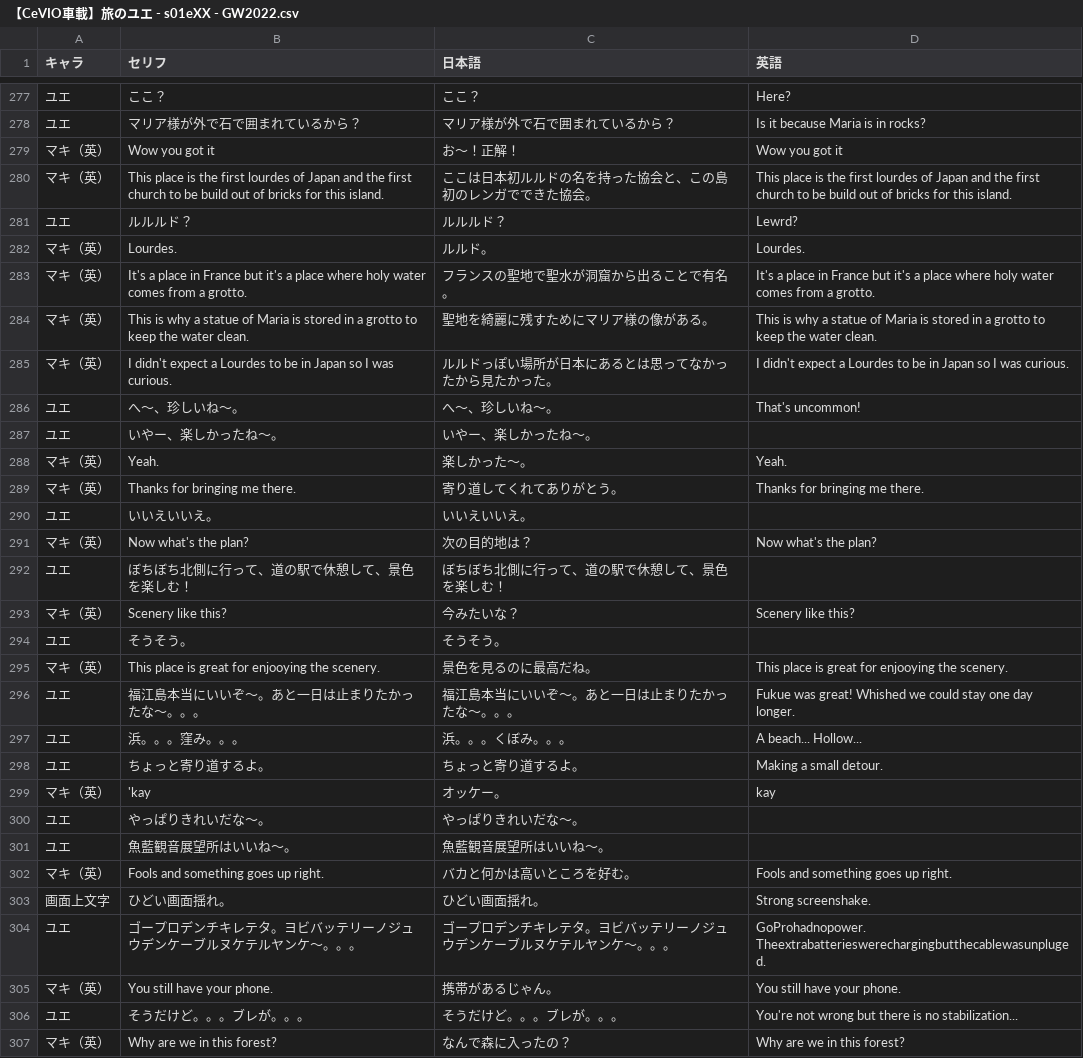
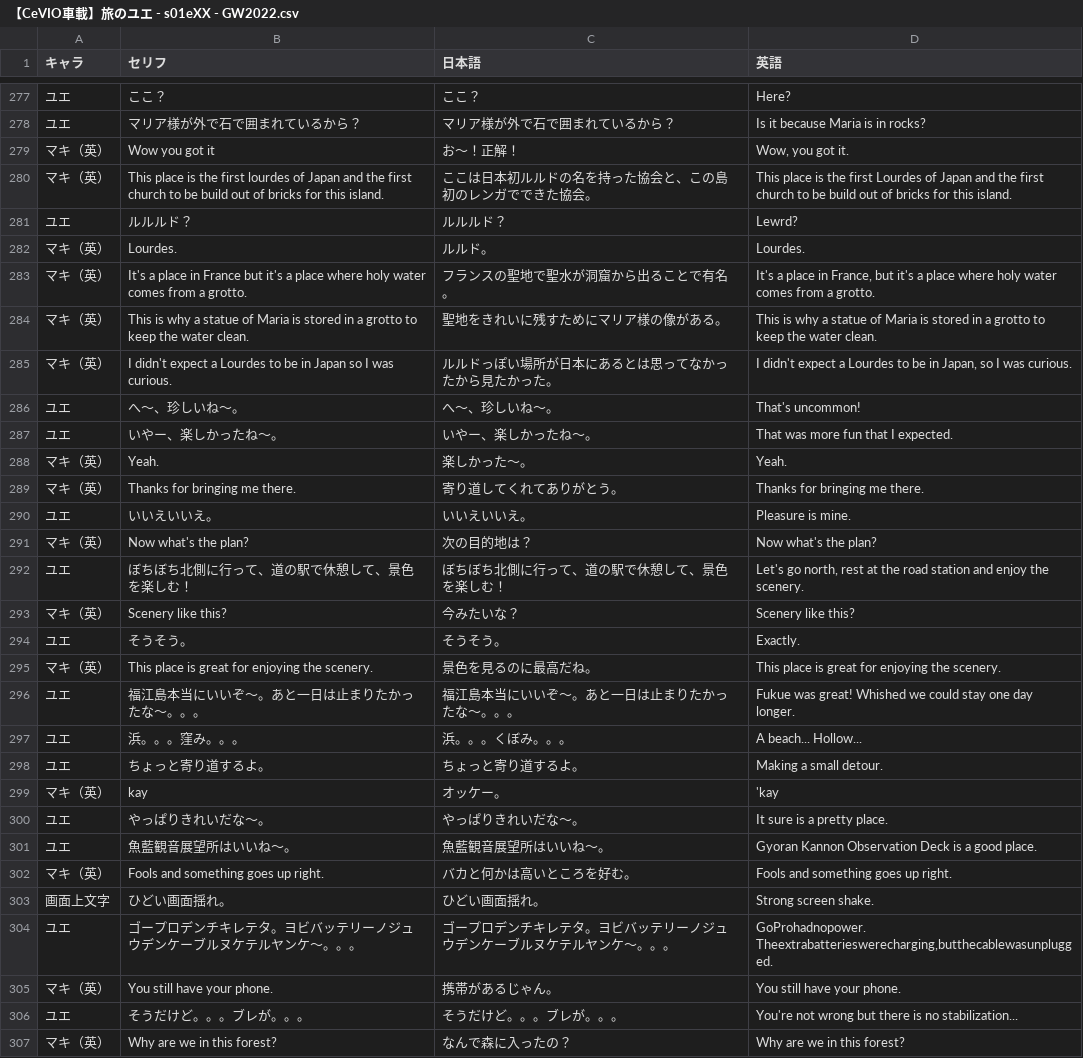
Before and after one commit to TabiNoYue/Subtitles, a CSV file: 台本/旅のユエ/s01_九州/【CeVIO車載】旅のユエ - s01eXX - GW2022.csv, drawn as a sheet; only a part is shown, gaps mark what is left out; the diff covers the shown part only.

```diff
--- a/台本/旅のユエ/s01_九州/【CeVIO車載】旅のユエ - s01eXX - GW2022.csv
+++ b/台本/旅のユエ/s01_九州/【CeVIO車載】旅のユエ - s01eXX - GW2022.csv
@@ -278,19 +278,19 @@
 ユエ,マリア様が外で石で囲まれているから？,マリア様が外で石で囲まれているから？,Is it because Maria is in rocks?
-マキ（英）,Wow you got it,お〜！正解！,Wow you got it
-マキ（英）,This place is the first lourdes of Japan and the first church to be build out of bricks for this island.,ここは日本初ルルドの名を持った協会と、この島初のレンガでできた協会。,This place is the first lourdes of Japan and the first church to be build out of bricks for this island.
+マキ（英）,Wow you got it,お〜！正解！,"Wow, you got it."
+マキ（英）,This place is the first lourdes of Japan and the first church to be build out of bricks for this island.,ここは日本初ルルドの名を持った協会と、この島初のレンガでできた協会。,This place is the first Lourdes of Japan and the first church to be build out of bricks for this island.
 ユエ,ルルルド？,ルルルド？,Lewrd?
 マキ（英）,Lourdes.,ルルド。,Lourdes.
-マキ（英）,It's a place in France but it's a place where holy water comes from a grotto.,フランスの聖地で聖水が洞窟から出ることで有名。,It's a place in France but it's a place where holy water comes from a grotto.
-マキ（英）,This is why a statue of Maria is stored in a grotto to keep the water clean.,聖地を綺麗に残すためにマリア様の像がある。,This is why a statue of Maria is stored in a grotto to keep the water clean.
-マキ（英）,I didn't expect a Lourdes to be in Japan so I was curious.,ルルドっぽい場所が日本にあるとは思ってなかったから見たかった。,I didn't expect a Lourdes to be in Japan so I was curious.
+マキ（英）,It's a place in France but it's a place where holy water comes from a grotto.,フランスの聖地で聖水が洞窟から出ることで有名。,"It's a place in France, but it's a place where holy water comes from a grotto."
+マキ（英）,This is why a statue of Maria is stored in a grotto to keep the water clean.,聖地をきれいに残すためにマリア様の像がある。,This is why a statue of Maria is stored in a grotto to keep the water clean.
+マキ（英）,I didn't expect a Lourdes to be in Japan so I was curious.,ルルドっぽい場所が日本にあるとは思ってなかったから見たかった。,"I didn't expect a Lourdes to be in Japan, so I was curious."
 ユエ,へ～、珍しいね～。,へ～、珍しいね～。,That's uncommon!
-ユエ,いやー、楽しかったね～。,いやー、楽しかったね～。,
+ユエ,いやー、楽しかったね～。,いやー、楽しかったね～。,That was more fun that I expected.
 マキ（英）,Yeah.,楽しかった〜。,Yeah.
 マキ（英）,Thanks for bringing me there.,寄り道してくれてありがとう。,Thanks for bringing me there.
-ユエ,いいえいいえ。,いいえいいえ。,
+ユエ,いいえいいえ。,いいえいいえ。,Pleasure is mine.
 マキ（英）,Now what's the plan?,次の目的地は？,Now what's the plan?
-ユエ,ぼちぼち北側に行って、道の駅で休憩して、景色を楽しむ！,ぼちぼち北側に行って、道の駅で休憩して、景色を楽しむ！,
+ユエ,ぼちぼち北側に行って、道の駅で休憩して、景色を楽しむ！,ぼちぼち北側に行って、道の駅で休憩して、景色を楽しむ！,"Let's go north, rest at the road station and enjoy the scenery. "
 マキ（英）,Scenery like this?,今みたいな？,Scenery like this?
-ユエ,そうそう。,そうそう。,
-マキ（英）,This place is great for enjooying the scenery.,景色を見るのに最高だね。,This place is great for enjooying the scenery.
+ユエ,そうそう。,そうそう。,Exactly.
+マキ（英）,This place is great for enjoying the scenery.,景色を見るのに最高だね。,This place is great for enjoying the scenery.
 ユエ,福江島本当にいいぞ～。あと一日は止まりたかったな～。。。,福江島本当にいいぞ～。あと一日は止まりたかったな～。。。,Fukue was great! Whished we could stay one day longer.
@@ -298,8 +298,8 @@
 ユエ,ちょっと寄り道するよ。,ちょっと寄り道するよ。,Making a small detour.
-マキ（英）,'kay,オッケー。,kay
-ユエ,やっぱりきれいだな～。,やっぱりきれいだな～。,
-ユエ,魚藍観音展望所はいいね～。,魚藍観音展望所はいいね～。,
+マキ（英）,kay,オッケー。,'kay
+ユエ,やっぱりきれいだな～。,やっぱりきれいだな～。,It sure is a pretty place.
+ユエ,魚藍観音展望所はいいね～。,魚藍観音展望所はいいね～。,Gyoran Kannon Observation Deck is a good place.
 マキ（英）,Fools and something goes up right.,バカと何かは高いところを好む。,Fools and something goes up right.
-画面上文字,ひどい画面揺れ。,ひどい画面揺れ。,Strong screenshake.
-ユエ,ゴープロデンチキレテタ。ヨビバッテリーノジュウデンケーブルヌケテルヤンケ～。。。,ゴープロデンチキレテタ。ヨビバッテリーノジュウデンケーブルヌケテルヤンケ～。。。,GoProhadnopower. Theextrabatterieswerechargingbutthecablewasunpluged.
+画面上文字,ひどい画面揺れ。,ひどい画面揺れ。,Strong screen shake.
+ユエ,ゴープロデンチキレテタ。ヨビバッテリーノジュウデンケーブルヌケテルヤンケ～。。。,ゴープロデンチキレテタ。ヨビバッテリーノジュウデンケーブルヌケテルヤンケ～。。。,"GoProhadnopower. Theextrabatterieswerecharging,butthecablewasunplugged. "
 マキ（英）,You still have your phone.,携帯があるじゃん。,You still have your phone.
```
Also changed, not shown: 3 added rows, 3 removed rows and 131 edited cells elsewhere in this file, 2 other files.
